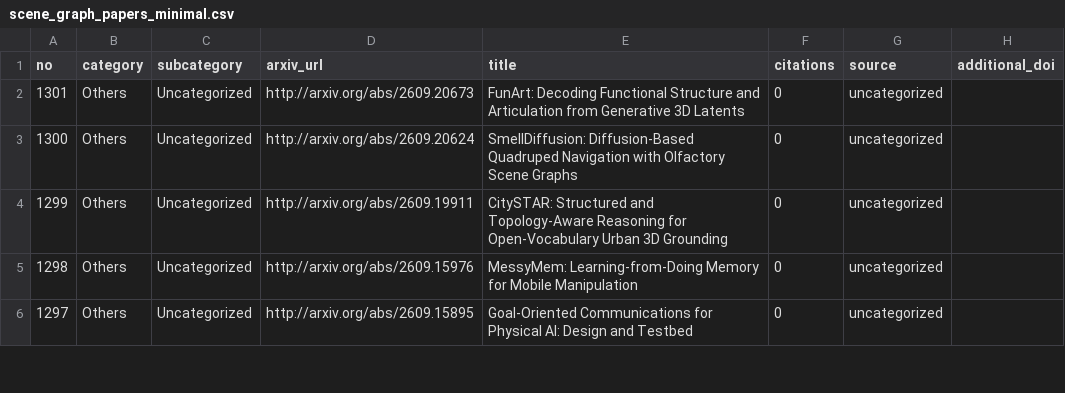
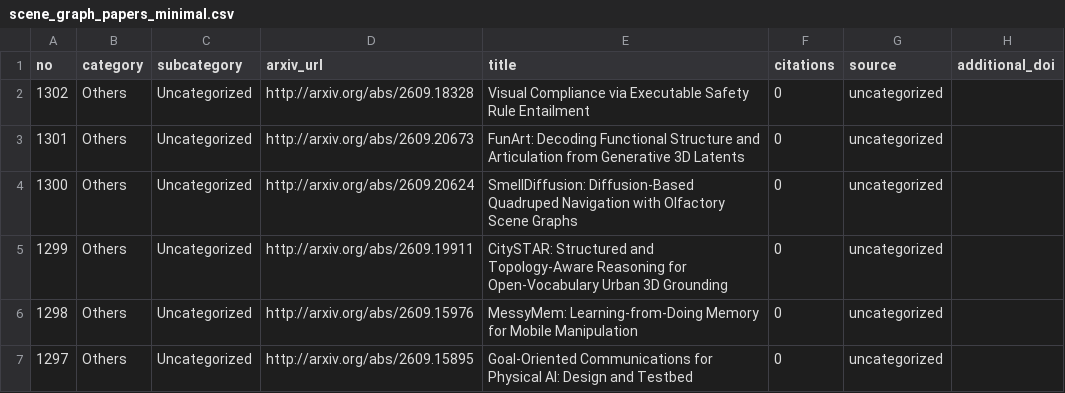
Before and after one commit to blu-y/all-scene-graph-papers, a CSV file: csvs/scene_graph_papers_minimal.csv, drawn as a sheet; only a part is shown; the diff names each change by its address in the sheet, - before the commit and + after, or states it on an @@ line.

```diff
--- a/csvs/scene_graph_papers_minimal.csv
+++ b/csvs/scene_graph_papers_minimal.csv
+row 2: 1302 | Others | Uncategorized | http://arxiv.org/abs/2609.18328 | Visual Compliance via Executable Safety Rule Entailment | 0 | uncategorized
```
Also changed, not shown: 5 other files.
